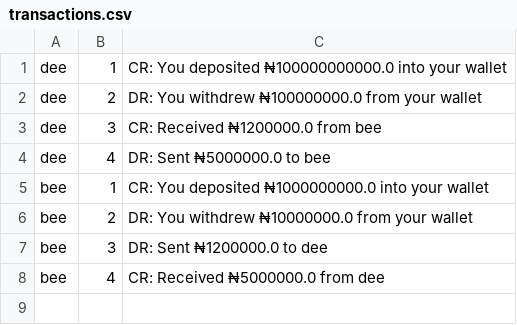
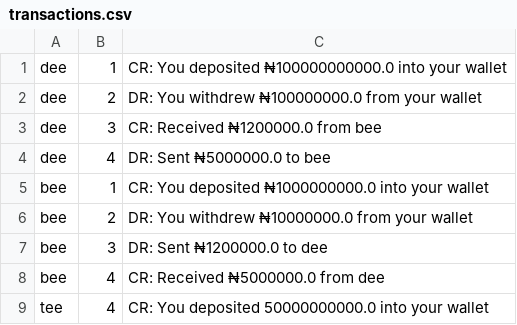
Before and after one commit to docube/wallet-cli, a CSV file: transactions.csv, drawn as a sheet.

```diff
--- a/transactions.csv
+++ b/transactions.csv
@@ -8 +8,2 @@ bee,3,DR: Sent ₦1200000.0 to dee
 bee,4,CR: Received ₦5000000.0 from dee
+tee,4,CR: You deposited 50000000000.0 into your wallet
```
Also changed, not shown: 2 other files.
